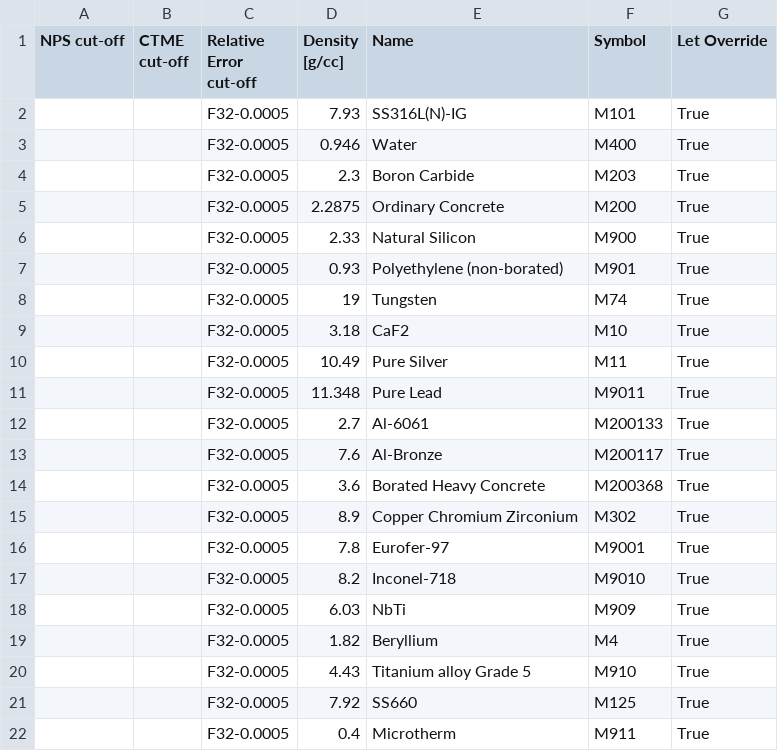
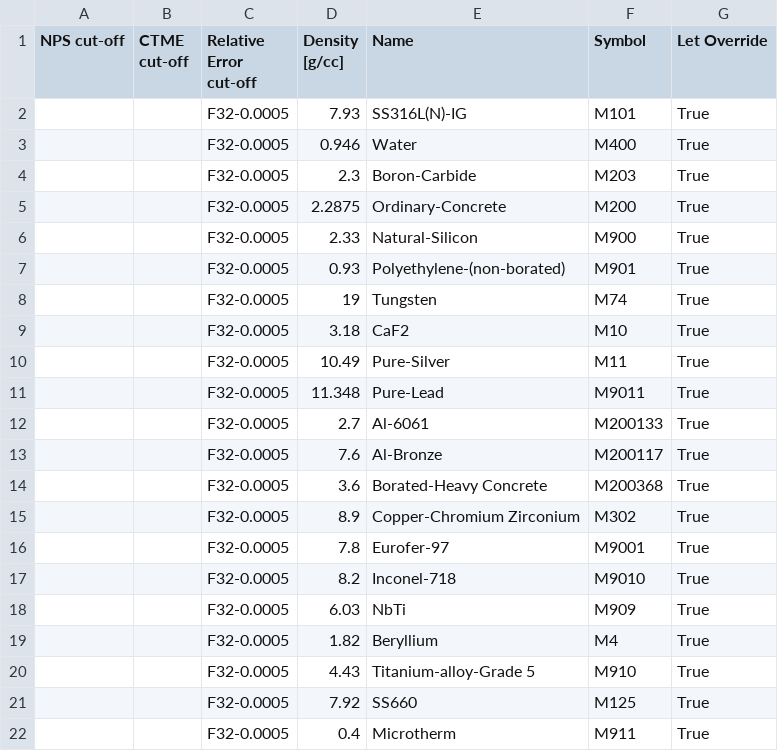
Before and after one commit to JADE-V-V/JADE, a CSV file: src/jade/resources/default_cfg/benchmarks/SphereSDDR/MaterialsSettings.csv, drawn as a sheet.

```diff
--- a/src/jade/resources/default_cfg/benchmarks/SphereSDDR/MaterialsSettings.csv
+++ b/src/jade/resources/default_cfg/benchmarks/SphereSDDR/MaterialsSettings.csv
@@ -3,14 +3,14 @@ NPS cut-off,CTME cut-off,Relative Error cut-off,Density [g/cc],Name,Symbol,Let O
 ,,F32-0.0005,0.946,Water,M400,True
-,,F32-0.0005,2.3,Boron Carbide,M203,True
-,,F32-0.0005,2.2875,Ordinary Concrete,M200,True
-,,F32-0.0005,2.33,Natural Silicon,M900,True
-,,F32-0.0005,0.93,Polyethylene (non-borated),M901,True
+,,F32-0.0005,2.3,Boron-Carbide,M203,True
+,,F32-0.0005,2.2875,Ordinary-Concrete,M200,True
+,,F32-0.0005,2.33,Natural-Silicon,M900,True
+,,F32-0.0005,0.93,Polyethylene-(non-borated),M901,True
 ,,F32-0.0005,19,Tungsten,M74,True
 ,,F32-0.0005,3.18,CaF2,M10,True
-,,F32-0.0005,10.49,Pure Silver,M11,True
-,,F32-0.0005,11.348,Pure Lead,M9011,True
+,,F32-0.0005,10.49,Pure-Silver,M11,True
+,,F32-0.0005,11.348,Pure-Lead,M9011,True
 ,,F32-0.0005,2.7,Al-6061,M200133,True
 ,,F32-0.0005,7.6,Al-Bronze,M200117,True
-,,F32-0.0005,3.6,Borated Heavy Concrete,M200368,True
-,,F32-0.0005,8.9,Copper Chromium Zirconium,M302,True
+,,F32-0.0005,3.6,Borated-Heavy Concrete,M200368,True
+,,F32-0.0005,8.9,Copper-Chromium Zirconium,M302,True
 ,,F32-0.0005,7.8,Eurofer-97,M9001,True
@@ -19,3 +19,3 @@ NPS cut-off,CTME cut-off,Relative Error cut-off,Density [g/cc],Name,Symbol,Let O
 ,,F32-0.0005,1.82,Beryllium,M4,True
-,,F32-0.0005,4.43,Titanium alloy Grade 5,M910,True
+,,F32-0.0005,4.43,Titanium-alloy-Grade 5,M910,True
 ,,F32-0.0005,7.92,SS660,M125,True
```
Also changed, not shown: src/jade/resources/default_cfg/benchmarks/Sphere/MaterialsSettings.csv.
